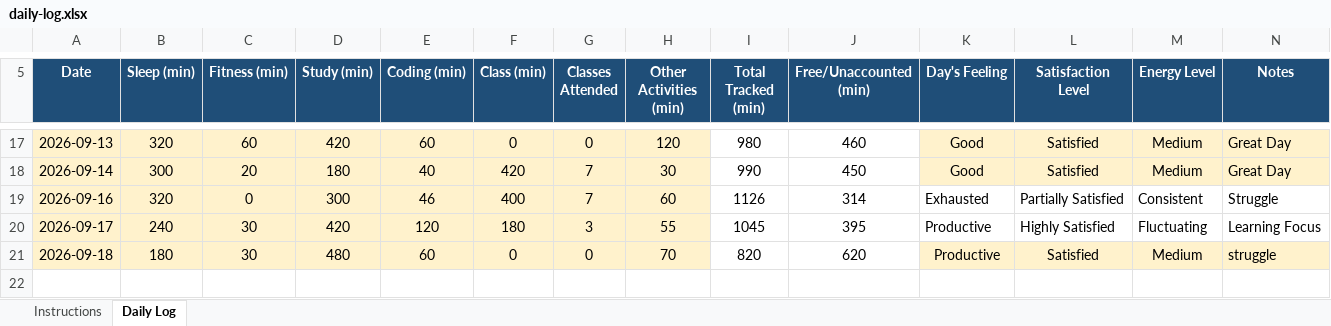
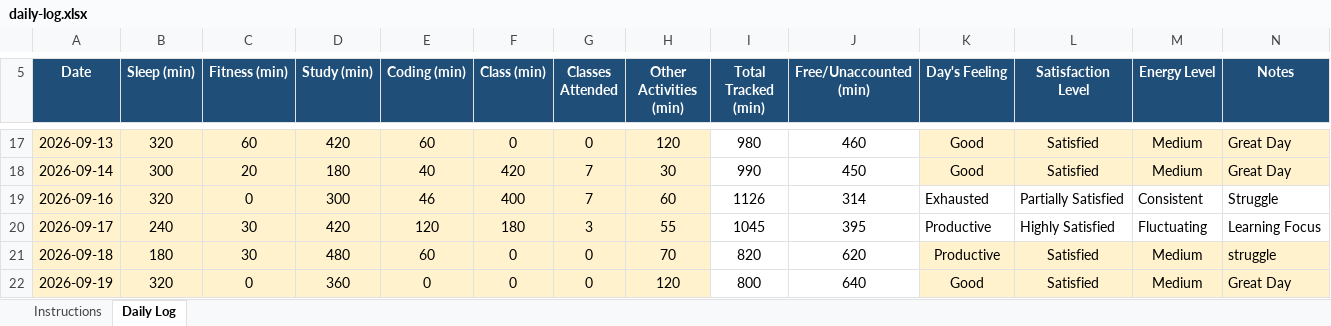
Before and after one commit to Farhan043/College-Daily-log, an Excel workbook: daily-log.xlsx, sheet Daily Log, drawn as a sheet; only a part is shown, gaps mark what is left out; values as stored, in another font and other column widths than the file's, no borders; conditional formats not drawn; the diff names each change by its address in the sheet, - before the commit and + after, or states it on an @@ line.

Commit message:
Add files via upload

```diff
--- a/daily-log.xlsx (sheet Daily Log)
+++ b/daily-log.xlsx (sheet Daily Log)
+row 22: 2026-09-19 | 320 | 0 | 360 | 0 | 0 | 0 | 120 | 800 | 640 | Good | Satisfied | Medium | Great Day
```
